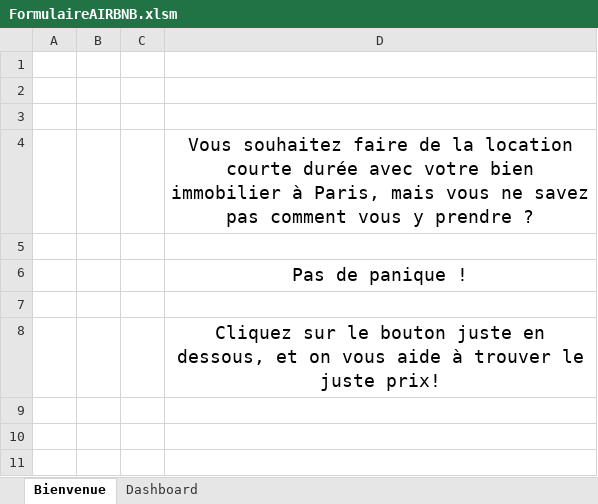
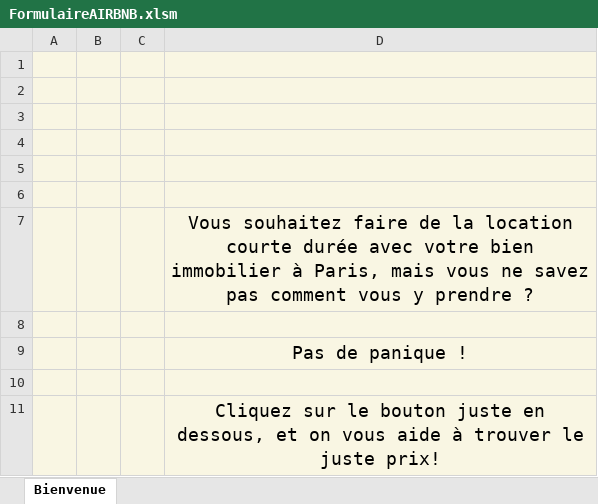
Before and after one commit to Val832/produit_digital, an Excel workbook: VBA/FormulaireAIRBNB.xlsm, sheet Bienvenue, drawn as a sheet; values as stored, in another font and other column widths than the file's, no borders; charts and pictures not drawn; addresses are those after the commit; the diff names each change by its address in the sheet, - before the commit and + after, or states it on an @@ line.

Commit message:
page d'acceuil et page d'estimation
Quand l'utilisateur arrive, il n'y a qu'une feuille avec un bouton. Une fois l'estimation faite, l'utilisateur est sur la feuille Estimation. Il y a un bouton pour quitter et revenir à la feuille de bienvenue.

```diff
--- a/VBA/FormulaireAIRBNB.xlsm (sheet Bienvenue)
+++ b/VBA/FormulaireAIRBNB.xlsm (sheet Bienvenue)
-sheet tab: Dashboard
-A1:D3 fill: none
+A1:D3 fill: #F9F6E3
+row 4: (empty)
+row 5: (empty)
+row 6: (empty)
-A7:D11 fill: none
+A7:D11 fill: #F9F6E3
```
Also changed, not shown: charts or pictures, 1 other file.
